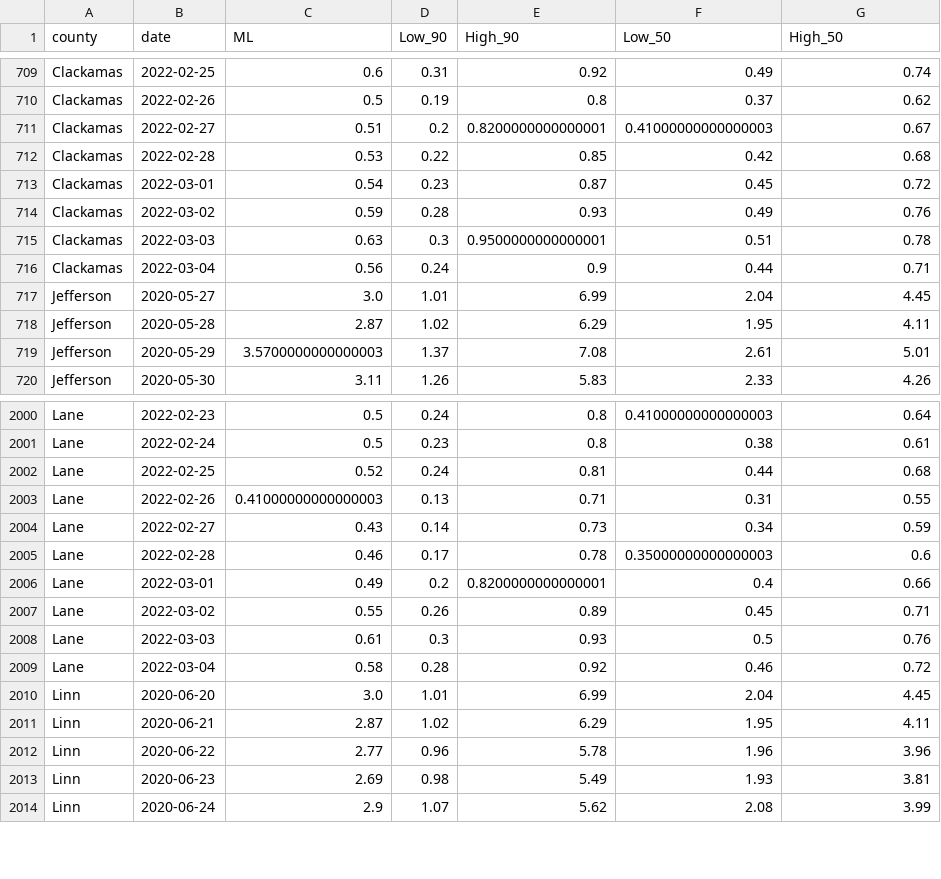
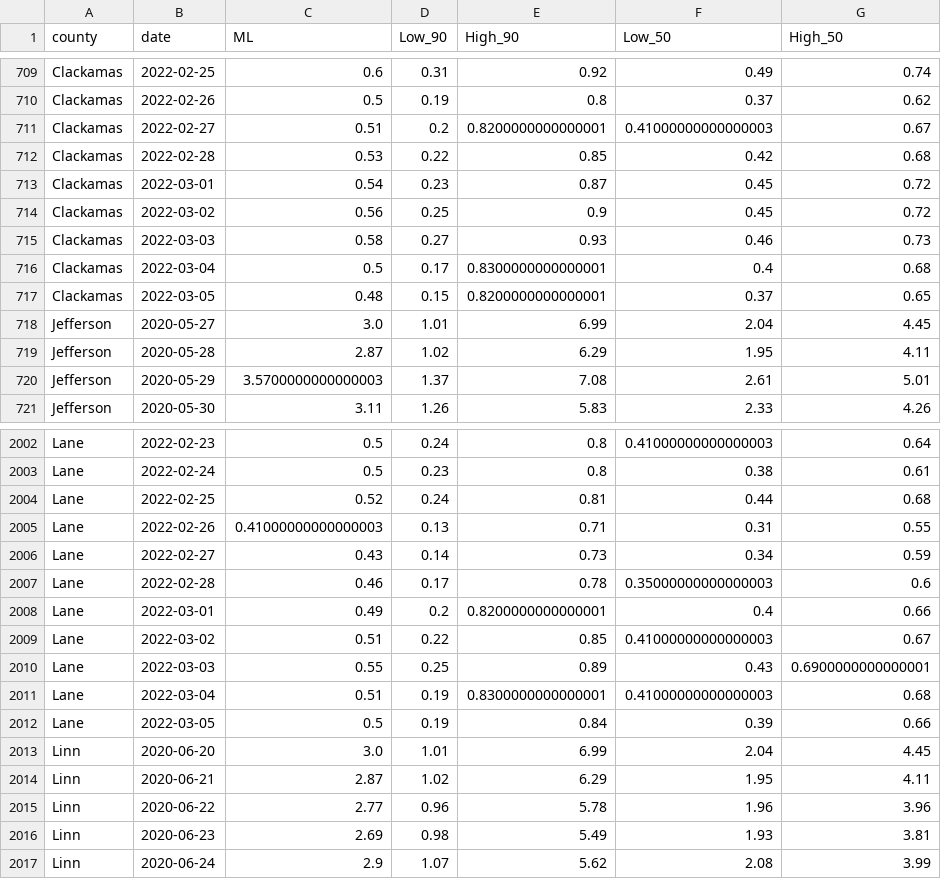
Before and after one commit to sanzgiri/covid-19-dashboards, a CSV file: _notebooks/data/rt_usa_Oregon_counties.csv, drawn as a sheet; only a part is shown, gaps mark what is left out; the diff covers the shown part only.

```diff
--- a/_notebooks/data/rt_usa_Oregon_counties.csv
+++ b/_notebooks/data/rt_usa_Oregon_counties.csv
@@ -713,5 +713,6 @@ Clackamas,2022-02-28,0.53,0.22,0.85,0.42,0.68
 Clackamas,2022-03-01,0.54,0.23,0.87,0.45,0.72
-Clackamas,2022-03-02,0.59,0.28,0.93,0.49,0.76
-Clackamas,2022-03-03,0.63,0.3,0.9500000000000001,0.51,0.78
-Clackamas,2022-03-04,0.56,0.24,0.9,0.44,0.71
+Clackamas,2022-03-02,0.56,0.25,0.9,0.45,0.72
+Clackamas,2022-03-03,0.58,0.27,0.93,0.46,0.73
+Clackamas,2022-03-04,0.5,0.17,0.8300000000000001,0.4,0.68
+Clackamas,2022-03-05,0.48,0.15,0.8200000000000001,0.37,0.65
 Jefferson,2020-05-27,3.0,1.01,6.99,2.04,4.45
@@ -2006,5 +2008,6 @@ Lane,2022-02-28,0.46,0.17,0.78,0.35000000000000003,0.6
 Lane,2022-03-01,0.49,0.2,0.8200000000000001,0.4,0.66
-Lane,2022-03-02,0.55,0.26,0.89,0.45,0.71
-Lane,2022-03-03,0.61,0.3,0.93,0.5,0.76
-Lane,2022-03-04,0.58,0.28,0.92,0.46,0.72
+Lane,2022-03-02,0.51,0.22,0.85,0.41000000000000003,0.67
+Lane,2022-03-03,0.55,0.25,0.89,0.43,0.6900000000000001
+Lane,2022-03-04,0.51,0.19,0.8300000000000001,0.41000000000000003,0.68
+Lane,2022-03-05,0.5,0.19,0.84,0.39,0.66
 Linn,2020-06-20,3.0,1.01,6.99,2.04,4.45
```
Also changed, not shown: 7 added rows and 98 edited cells elsewhere in this file, 3 other files.
